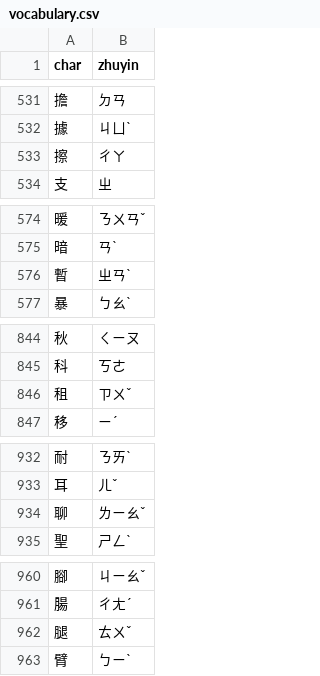
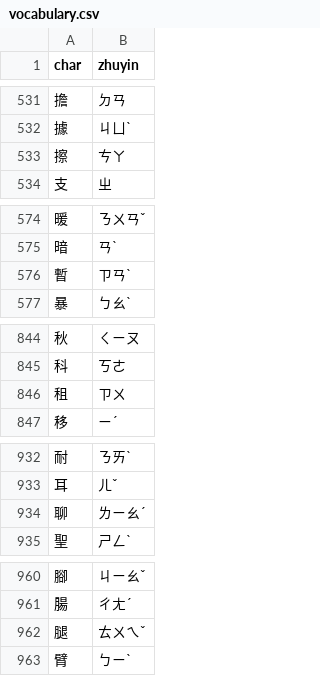
Before and after one commit to MacDolphin/chinese-quiz-app, a CSV file: vocabulary.csv, drawn as a sheet; only a part is shown, gaps mark what is left out; the diff covers the shown part only.

```diff
--- a/vocabulary.csv
+++ b/vocabulary.csv
@@ -532,3 +532,3 @@ char,zhuyin
 據,ㄐㄩˋ
-擦,ㄔㄚ
+擦,ㄘㄚ
 支,ㄓ
@@ -575,3 +575,3 @@ char,zhuyin
 暗,ㄢˋ
-暫,ㄓㄢˋ
+暫,ㄗㄢˋ
 暴,ㄅㄠˋ
@@ -845,3 +845,3 @@ char,zhuyin
 科,ㄎㄜ
-租,ㄗㄨˇ
+租,ㄗㄨ
 移,ㄧˊ
@@ -933,3 +933,3 @@ char,zhuyin
 耳,ㄦˇ
-聊,ㄌㄧㄠˇ
+聊,ㄌㄧㄠˊ
 聖,ㄕㄥˋ
@@ -961,3 +961,3 @@ char,zhuyin
 腸,ㄔㄤˊ
-腿,ㄊㄨˇ
+腿,ㄊㄨㄟˇ
 臂,ㄅㄧˋ
```
Also changed, not shown: 9 edited cells elsewhere in this file.
